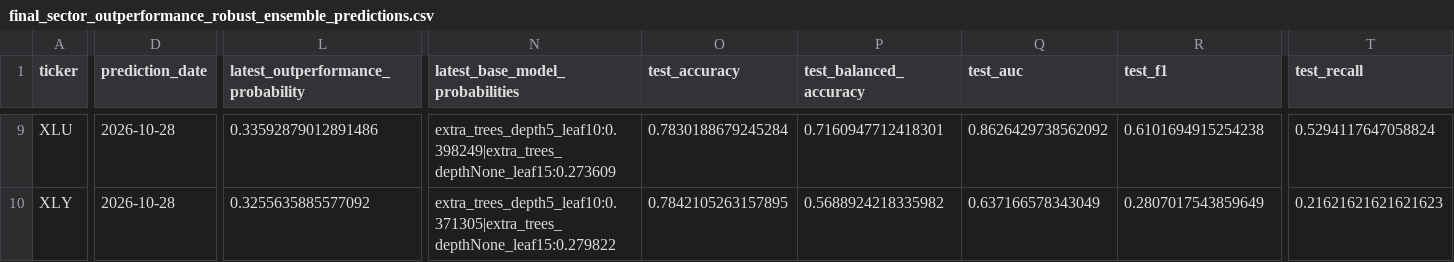
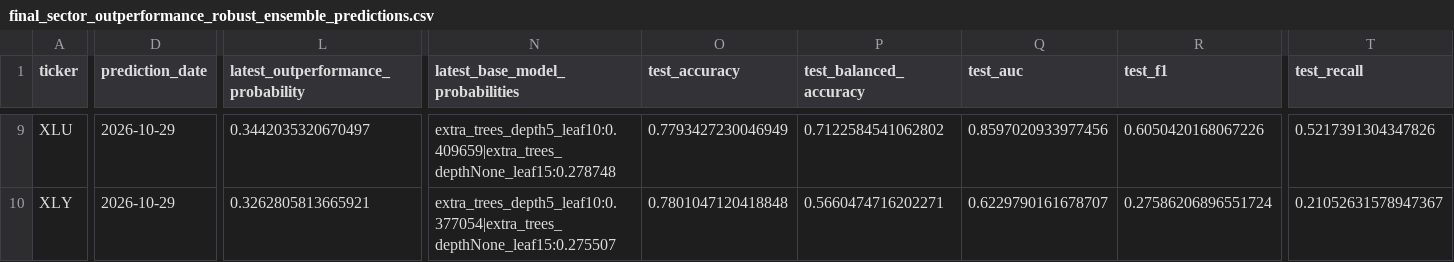
Before and after one commit to cjr2333333-afk/sector-etf-rotation-dashboard, a CSV file: final_sector_rotation_model/outputs/final_sector_outperformance_robust_ensemble_predictions.csv, drawn as a sheet; only a part is shown, gaps mark what is left out; the diff covers the shown part only; the diff names each change by its address in the sheet, - before the commit and + after, or states it on an @@ line.

```diff
--- a/final_sector_rotation_model/outputs/final_sector_outperformance_robust_ensemble_predictions.csv
+++ b/final_sector_rotation_model/outputs/final_sector_outperformance_robust_ensemble_predictions.csv
-D9:D10 (prediction_date): 2026-10-28
+D9:D10 (prediction_date): 2026-10-29
-L9: 0.33592879012891486
+L9: 0.3442035320670497
-N9 (latest_base_model_probabilities): extra_trees_depth5_leaf10:0.398249|extra_trees_depthNone_leaf15:0.273609
+N9 (latest_base_model_probabilities): extra_trees_depth5_leaf10:0.409659|extra_trees_depthNone_leaf15:0.278748
-O9 (test_accuracy): 0.7830188679245284
+O9 (test_accuracy): 0.7793427230046949
-P9 (test_balanced_accuracy): 0.7160947712418301
+P9 (test_balanced_accuracy): 0.7122584541062802
-Q9 (test_auc): 0.8626429738562092
+Q9 (test_auc): 0.8597020933977456
-R9 (test_f1): 0.6101694915254238
+R9 (test_f1): 0.6050420168067226
-T9 (test_recall): 0.5294117647058824
+T9 (test_recall): 0.5217391304347826
-L10: 0.3255635885577092
+L10: 0.3262805813665921
-N10 (latest_base_model_probabilities): extra_trees_depth5_leaf10:0.371305|extra_trees_depthNone_leaf15:0.279822
+N10 (latest_base_model_probabilities): extra_trees_depth5_leaf10:0.377054|extra_trees_depthNone_leaf15:0.275507
-O10 (test_accuracy): 0.7842105263157895
+O10 (test_accuracy): 0.7801047120418848
-P10 (test_balanced_accuracy): 0.5688924218335982
+P10 (test_balanced_accuracy): 0.5660474716202271
-Q10 (test_auc): 0.637166578343049
+Q10 (test_auc): 0.6229790161678707
-R10 (test_f1): 0.2807017543859649
+R10 (test_f1): 0.27586206896551724
-T10 (test_recall): 0.21621621621621623
+T10 (test_recall): 0.21052631578947367
```
Also changed, not shown: 1 added row, 1 removed row and 60 edited cells elsewhere in this file, final_sector_rotation_model/outputs/live_yahoo_price_download.csv, 11 other files.
